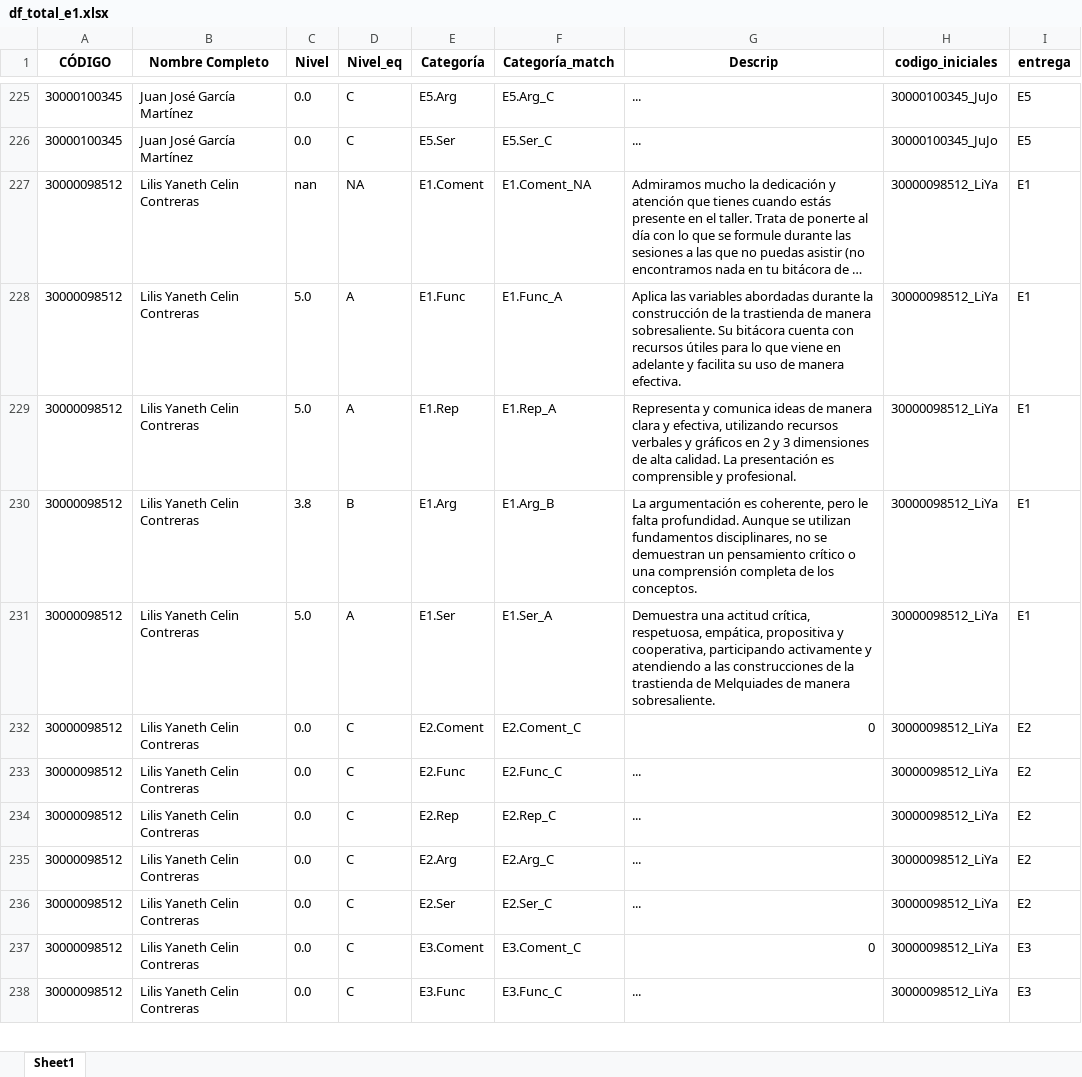
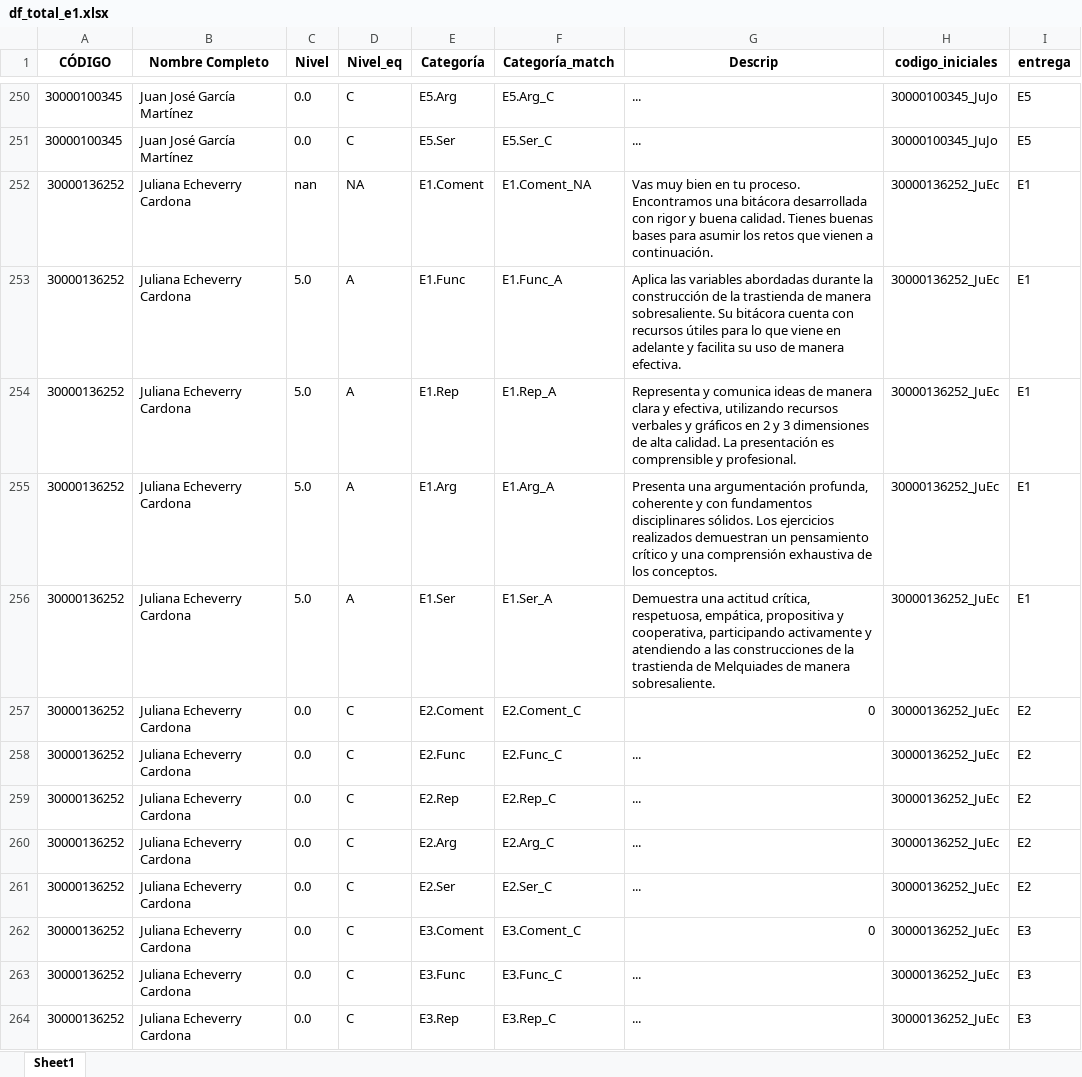
Before and after one commit to alejonaranjo83/streamlit_t4_v2026_01, an Excel workbook: df_total_e1.xlsx, sheet Sheet1, drawn as a sheet; only a part is shown, gaps mark what is left out; the shorter side is filled out with more unchanged rows; long unchanged cells end in …; values as stored, in another font and other column widths than the file's, no borders; the diff covers the shown part only; the diff names each change by its address in the sheet, - before the commit and + after, or states it on an @@ line.

```diff
--- a/df_total_e1.xlsx (sheet Sheet1)
+++ b/df_total_e1.xlsx (sheet Sheet1)
+row 252: 30000136252 | Juliana Echeverry Cardona | nan | NA | E1.Coment | E1.Coment_NA | Vas muy bien en tu proceso. Encontramos una bitácora desarrollada con rigor y buena calidad. Tienes buenas bases para asumir los retos que vienen a continuación. | 30000136252_JuEc | E1
+row 253: 30000136252 | Juliana Echeverry Cardona | 5.0 | A | E1.Func | E1.Func_A | Aplica las variables abordadas durante la construcción de la trastienda de manera sobresaliente. Su bitácora cuenta con recursos útiles para lo que viene en adelante y facilita su uso de manera efectiva. | 30000136252_JuEc | E1
+row 254: 30000136252 | Juliana Echeverry Cardona | 5.0 | A | E1.Rep | E1.Rep_A | Representa y comunica ideas de manera clara y efectiva, utilizando recursos verbales y gráficos en 2 y 3 dimensiones de alta calidad. La presentación es comprensible y profesional. | 30000136252_JuEc | E1
+row 255: 30000136252 | Juliana Echeverry Cardona | 5.0 | A | E1.Arg | E1.Arg_A | Presenta una argumentación profunda, coherente y con fundamentos disciplinares sólidos. Los ejercicios realizados demuestran un pensamiento crítico y una comprensión exhaustiva de los conceptos. | 30000136252_JuEc | E1
+row 256: 30000136252 | Juliana Echeverry Cardona | 5.0 | A | E1.Ser | E1.Ser_A | Demuestra una actitud crítica, respetuosa, empática, propositiva y cooperativa, participando activamente y atendiendo a las construcciones de la trastienda de Melquiades de manera sobresaliente. | 30000136252_JuEc | E1
+row 257: 30000136252 | Juliana Echeverry Cardona | 0.0 | C | E2.Coment | E2.Coment_C | 0 | 30000136252_JuEc | E2
+row 258: 30000136252 | Juliana Echeverry Cardona | 0.0 | C | E2.Func | E2.Func_C | ... | 30000136252_JuEc | E2
+row 259: 30000136252 | Juliana Echeverry Cardona | 0.0 | C | E2.Rep | E2.Rep_C | ... | 30000136252_JuEc | E2
+row 260: 30000136252 | Juliana Echeverry Cardona | 0.0 | C | E2.Arg | E2.Arg_C | ... | 30000136252_JuEc | E2
+row 261: 30000136252 | Juliana Echeverry Cardona | 0.0 | C | E2.Ser | E2.Ser_C | ... | 30000136252_JuEc | E2
+row 262: 30000136252 | Juliana Echeverry Cardona | 0.0 | C | E3.Coment | E3.Coment_C | 0 | 30000136252_JuEc | E3
+row 263: 30000136252 | Juliana Echeverry Cardona | 0.0 | C | E3.Func | E3.Func_C | ... | 30000136252_JuEc | E3
+row 264: 30000136252 | Juliana Echeverry Cardona | 0.0 | C | E3.Rep | E3.Rep_C | ... | 30000136252_JuEc | E3
```
Also changed, not shown: 87 added rows and 2 edited cells elsewhere in this sheet.
